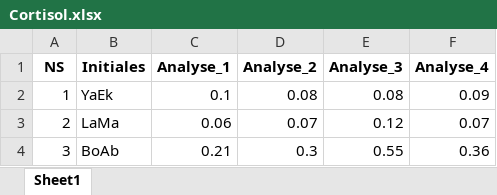
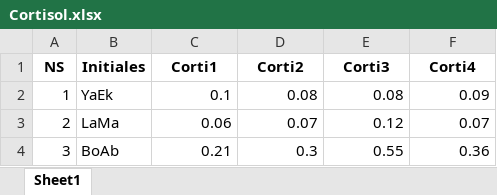
Before and after one commit to FWyckmans/MBMF_Study2, an Excel workbook: Output/Cortisol.xlsx, sheet Sheet1, drawn as a sheet; only a part is shown; values as stored, in another font and other column widths than the file's, no borders; the diff names each change by its address in the sheet, - before the commit and + after, or states it on an @@ line.

Commit message:
Changed "Analyse" to "Corti"

```diff
--- a/Output/Cortisol.xlsx (sheet Sheet1)
+++ b/Output/Cortisol.xlsx (sheet Sheet1)
-C1: Analyse_1
+C1: Corti1
-D1: Analyse_2
+D1: Corti2
-E1: Analyse_3
+E1: Corti3
-F1: Analyse_4
+F1: Corti4
```
Also changed, not shown: 2 other files.
